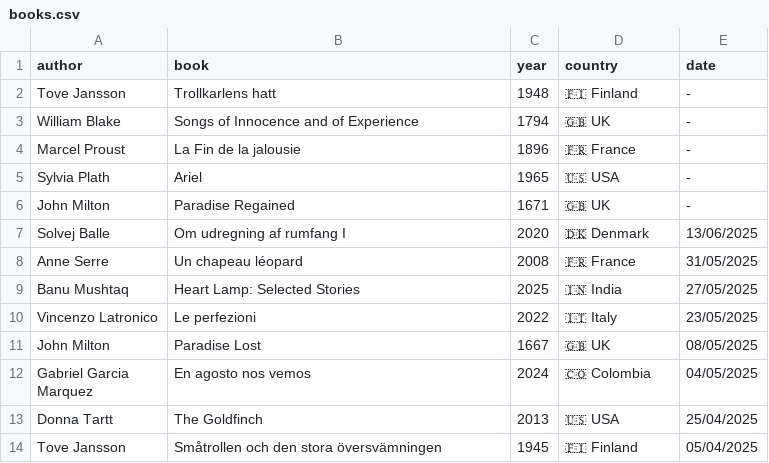
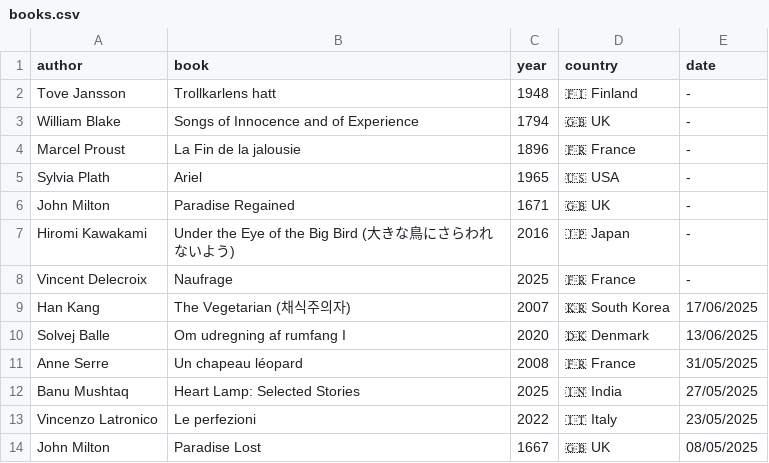
Before and after one commit to FrankKair/FrankKair.github.io, a CSV file: books.csv, drawn as a sheet; only a part is shown; the shorter side is filled out with more unchanged rows.

Commit message:
Han Kang & queues two international booker prize

```diff
--- a/books.csv
+++ b/books.csv
@@ -6,2 +6,5 @@ Sylvia Plath,Ariel,1965,🇺🇸 USA,-
 John Milton,Paradise Regained,1671,🇬🇧 UK,-
+Hiromi Kawakami,Under the Eye of the Big Bird (大きな鳥にさらわれないよう),2016,🇯🇵 Japan,-
+Vincent Delecroix,Naufrage,2025,🇫🇷 France,-
+Han Kang,The Vegetarian (채식주의자),2007,🇰🇷 South Korea,17/06/2025
 Solvej Balle,Om udregning af rumfang I,2020,🇩🇰 Denmark,13/06/2025
```
Also changed, not shown: 3 other files.
